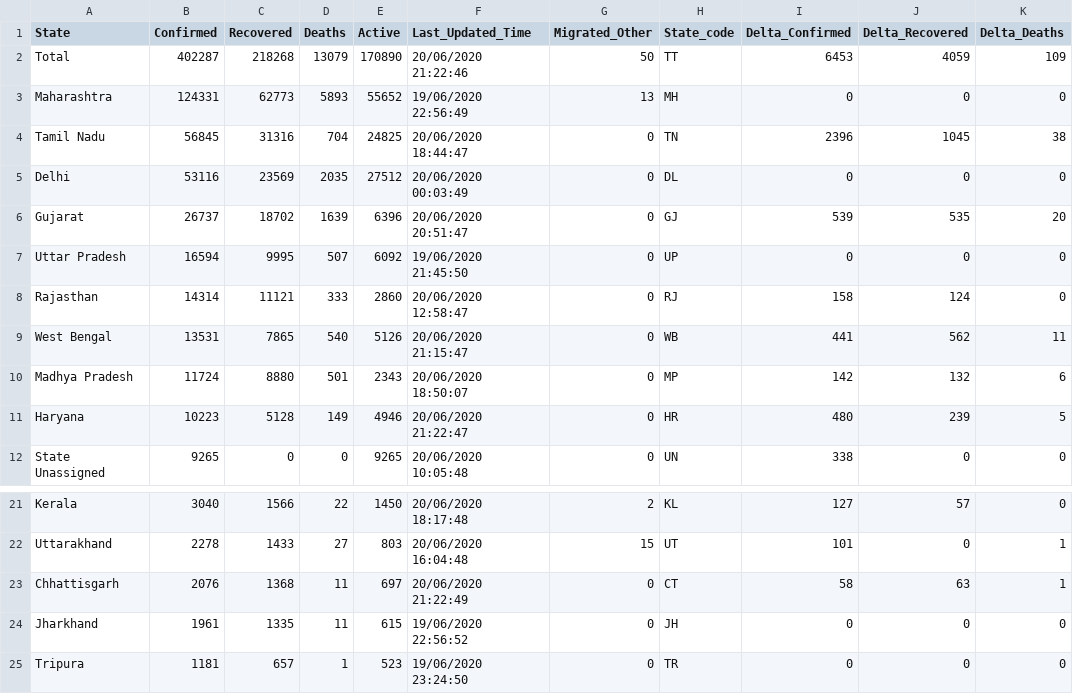
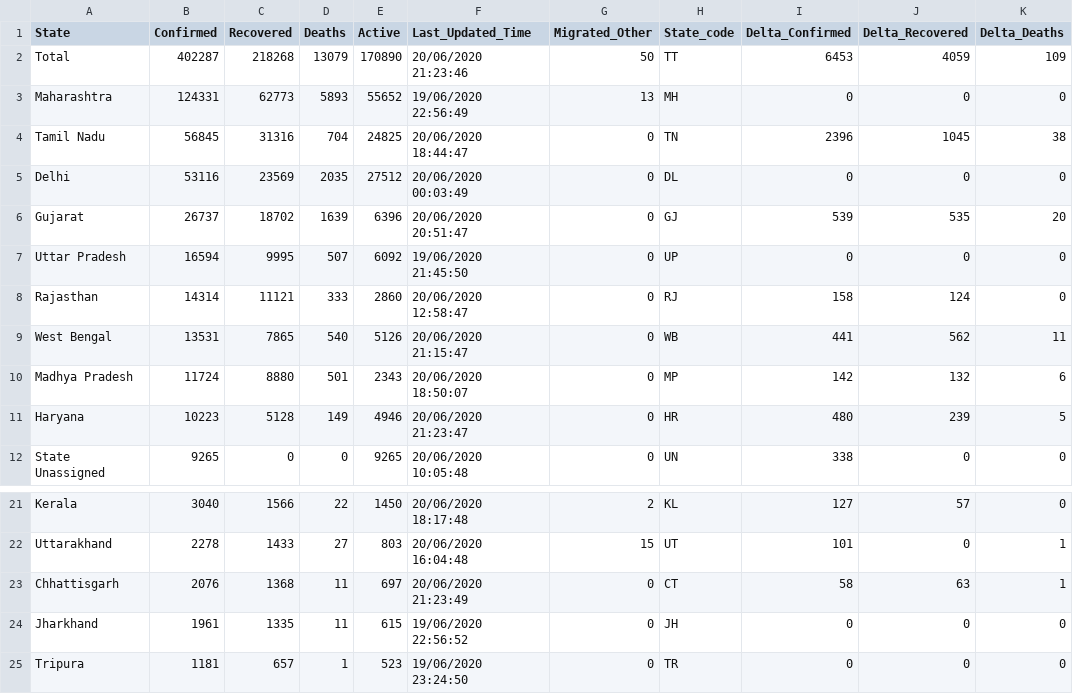
Before and after one commit to KeshariPiyush24/COVID-19-Outbreak-India, a CSV file: data.csv, drawn as a sheet; only a part is shown, gaps mark what is left out; the diff names each change by its address in the sheet, - before the commit and + after, or states it on an @@ line.

```diff
--- a/data.csv
+++ b/data.csv
-F2 (Last_Updated_Time): 20/06/2020 21:22:46
+F2 (Last_Updated_Time): 20/06/2020 21:23:46
-F11 (Last_Updated_Time): 20/06/2020 21:22:47
+F11 (Last_Updated_Time): 20/06/2020 21:23:47
-F23 (Last_Updated_Time): 20/06/2020 21:22:49
+F23 (Last_Updated_Time): 20/06/2020 21:23:49
```
